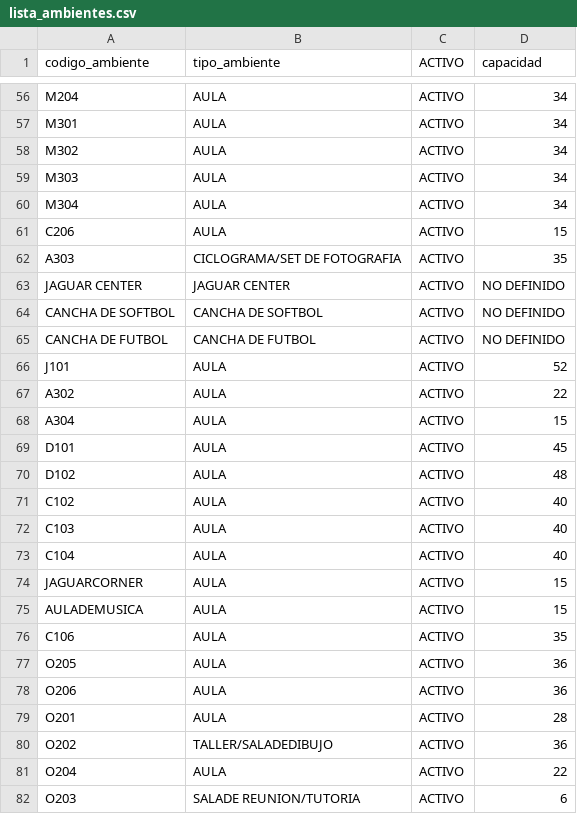
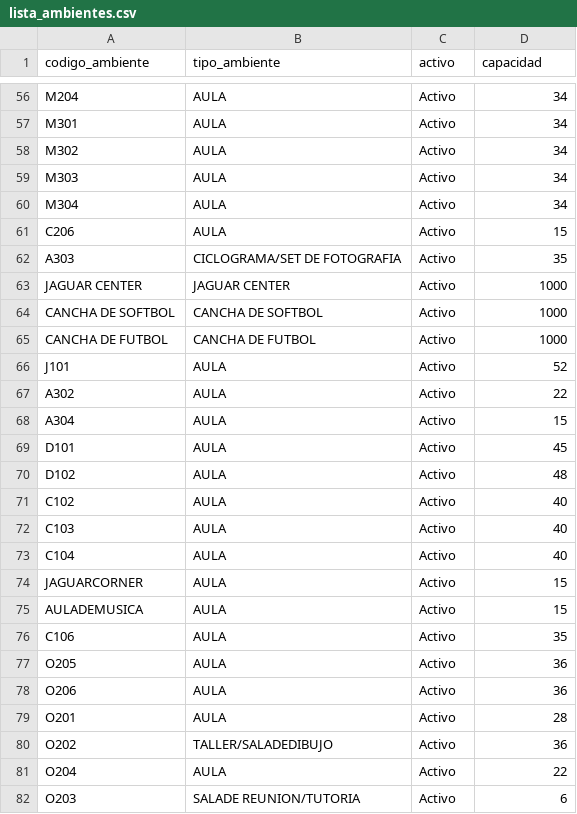
Before and after one commit to andress-ms/control_ambientes_uam, a CSV file: data/lista_ambientes.csv, drawn as a sheet; only a part is shown, gaps mark what is left out; the diff covers the shown part only; the diff names each change by its address in the sheet, - before the commit and + after, or states it on an @@ line.

```diff
--- a/data/lista_ambientes.csv
+++ b/data/lista_ambientes.csv
-C1: ACTIVO
+C1: activo
-C56:C82 (activo): ACTIVO
+C56:C82 (activo): Activo
-D63:D65 (capacidad): NO DEFINIDO
+D63:D65 (capacidad): 1000
```
Also changed, not shown: 54 edited cells elsewhere in this file, data/horarios.csv, 2 other files.
